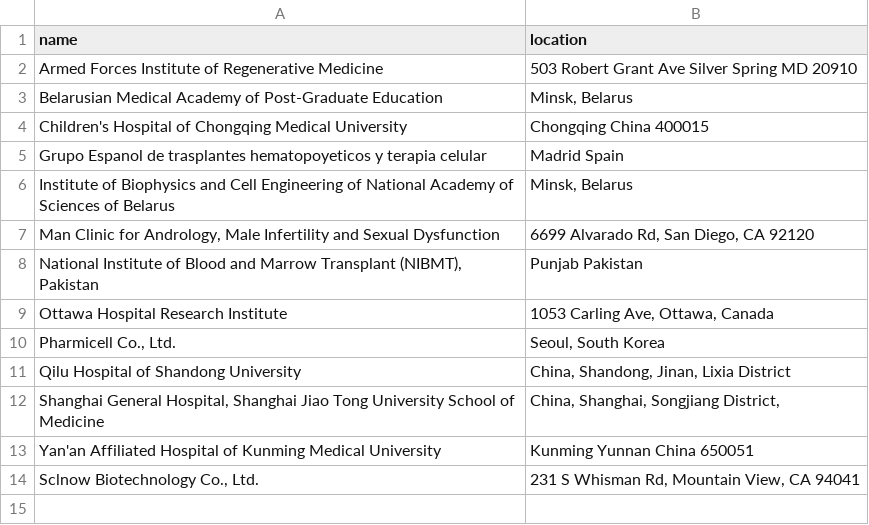
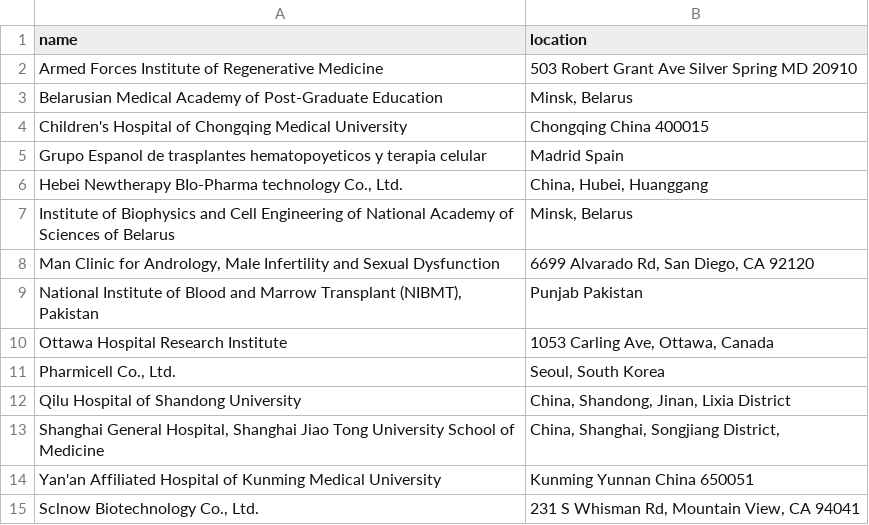
Before and after one commit to jesnyder/scraped_guts, a CSV file: admin/addresses_defined.csv, drawn as a sheet.

```diff
--- a/admin/addresses_defined.csv
+++ b/admin/addresses_defined.csv
@@ -5,2 +5,3 @@ Children's Hospital of Chongqing Medical University| Chongqing China 400015
 Grupo Espanol de trasplantes hematopoyeticos y terapia celular|  Madrid Spain
+Hebei Newtherapy BIo-Pharma technology Co., Ltd.| China, Hubei, Huanggang
 Institute of Biophysics and Cell Engineering of National Academy of Sciences of Belarus| Minsk, Belarus
```
